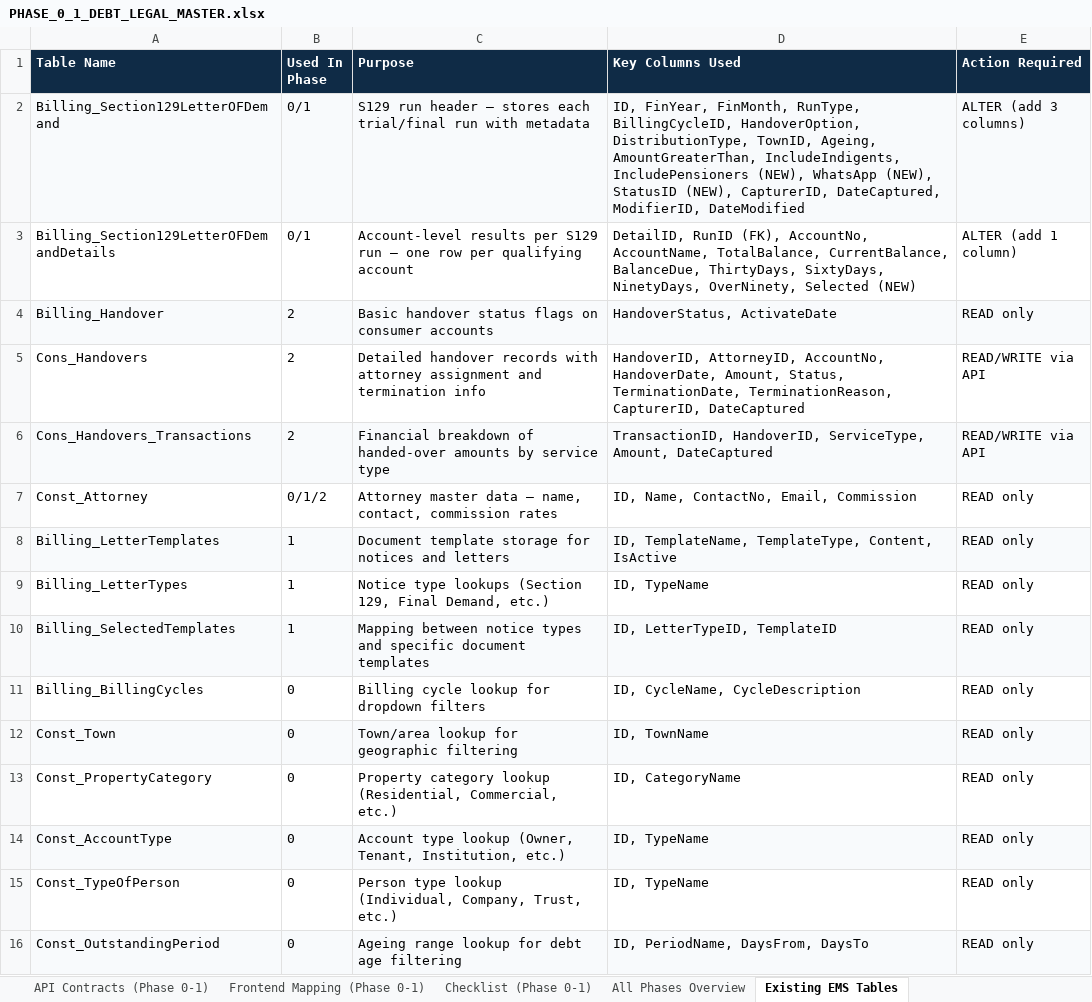
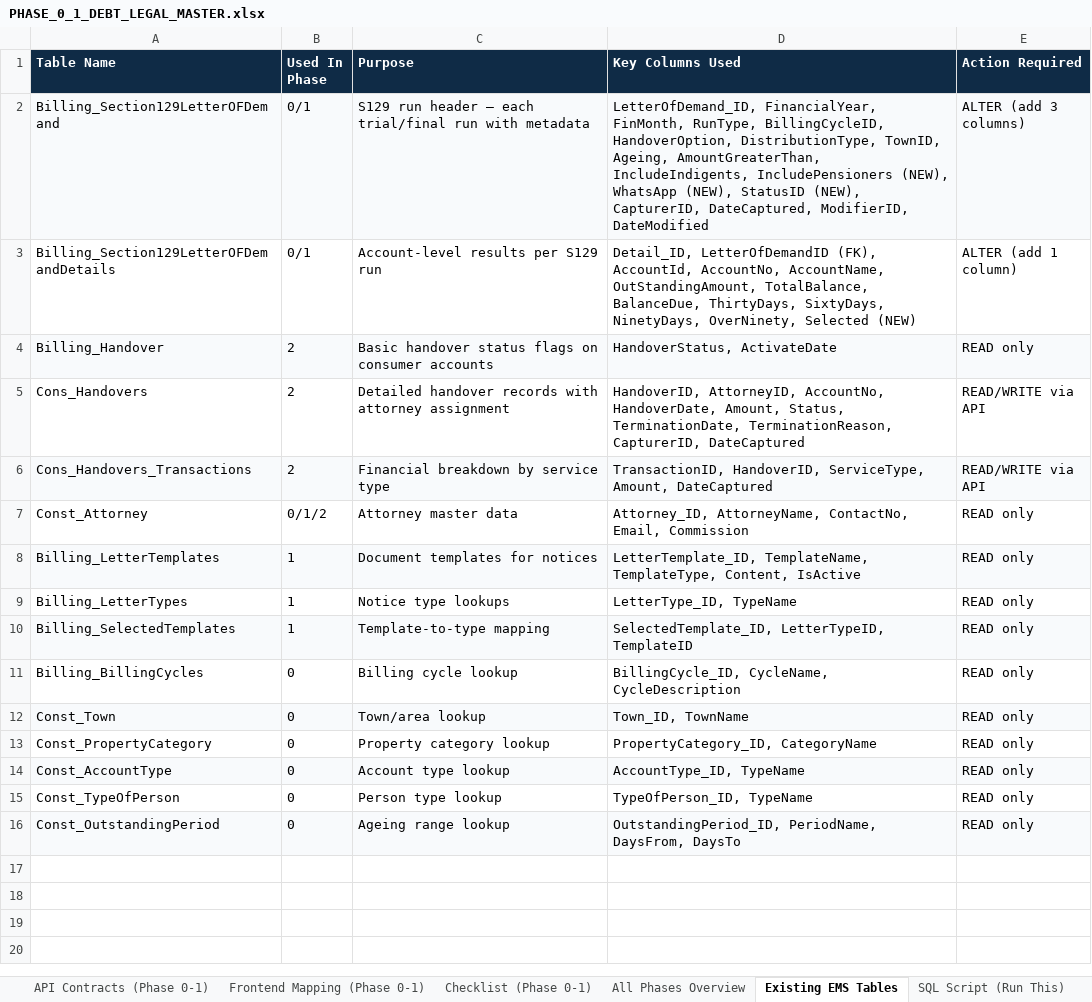
Before and after one commit to Ruaninzaloems/POS, an Excel workbook: debt-legal-phases/PHASE_0_1_DEBT_LEGAL_MASTER.xlsx, sheet Existing EMS Tables, drawn as a sheet; values as stored, in another font and other column widths than the file's, no borders; the diff names each change by its address in the sheet, - before the commit and + after, or states it on an @@ line.

```diff
--- a/debt-legal-phases/PHASE_0_1_DEBT_LEGAL_MASTER.xlsx (sheet Existing EMS Tables)
+++ b/debt-legal-phases/PHASE_0_1_DEBT_LEGAL_MASTER.xlsx (sheet Existing EMS Tables)
+sheet tab: SQL Script (Run This)
-C2 (Purpose): …header — stores each trial/final…
+C2 (Purpose): …header — each trial/final…
-D2 (Key Columns Used): ID, FinYear, FinMonth, RunType,…
+D2 (Key Columns Used): LetterOfDemand_ID, FinancialYear, FinMonth, RunType,…
-C3 (Purpose): …S129 run — one row per qualifying account
+C3 (Purpose): …S129 run
-D3 (Key Columns Used): DetailID, RunID (FK), AccountNo, AccountName, TotalBalance, CurrentBalance, BalanceDue, ThirtyDays,…
+D3 (Key Columns Used): Detail_ID, LetterOfDemandID (FK), AccountId, AccountNo, AccountName, OutStandingAmount, TotalBalance, BalanceDue, ThirtyDays,…
-C5 (Purpose): …attorney assignment and termination info
+C5 (Purpose): …attorney assignment
-C6 (Purpose): Financial breakdown of handed-over amounts by service…
+C6 (Purpose): Financial breakdown by service…
-C7 (Purpose): Attorney master data — name, contact, commission rates
+C7 (Purpose): Attorney master data
-D7 (Key Columns Used): ID, Name, ContactNo, Email,…
+D7 (Key Columns Used): Attorney_ID, AttorneyName, ContactNo, Email,…
-C8 (Purpose): Document template storage for notices and letters
+C8 (Purpose): Document templates for notices
-D8 (Key Columns Used): ID, TemplateName, TemplateType,…
+D8 (Key Columns Used): LetterTemplate_ID, TemplateName, TemplateType,…
-C9 (Purpose): Notice type lookups (Section 129, Final Demand, etc.)
+C9 (Purpose): Notice type lookups
-D9 (Key Columns Used): ID, TypeName
+D9 (Key Columns Used): LetterType_ID, TypeName
-C10 (Purpose): Mapping between notice types and specific document templates
+C10 (Purpose): Template-to-type mapping
-D10 (Key Columns Used): ID, LetterTypeID, TemplateID
+D10 (Key Columns Used): SelectedTemplate_ID, LetterTypeID, TemplateID
-C11 (Purpose): Billing cycle lookup for dropdown filters
+C11 (Purpose): Billing cycle lookup
-D11 (Key Columns Used): ID, CycleName, CycleDescription
+D11 (Key Columns Used): BillingCycle_ID, CycleName, CycleDescription
-C12 (Purpose): Town/area lookup for geographic filtering
+C12 (Purpose): Town/area lookup
-D12 (Key Columns Used): ID, TownName
+D12 (Key Columns Used): Town_ID, TownName
-C13 (Purpose): Property category lookup (Residential, Commercial, etc.)
+C13 (Purpose): Property category lookup
-D13 (Key Columns Used): ID, CategoryName
+D13 (Key Columns Used): PropertyCategory_ID, CategoryName
-C14 (Purpose): Account type lookup (Owner, Tenant, Institution, etc.)
+C14 (Purpose): Account type lookup
-D14 (Key Columns Used): ID, TypeName
+D14 (Key Columns Used): AccountType_ID, TypeName
-C15 (Purpose): Person type lookup (Individual, Company, Trust, etc.)
+C15 (Purpose): Person type lookup
-D15 (Key Columns Used): ID, TypeName
+D15 (Key Columns Used): TypeOfPerson_ID, TypeName
-C16 (Purpose): Ageing range lookup for debt age filtering
+C16 (Purpose): Ageing range lookup
-D16 (Key Columns Used): ID, PeriodName, DaysFrom, DaysTo
+D16 (Key Columns Used): OutstandingPeriod_ID, PeriodName, DaysFrom, DaysTo
```
Also changed, not shown: sheet API Contracts (Phase 0-1), sheet SQL Tables (Phase 0-1), sheet Checklist (Phase 0-1), sheet All Phases Overview, sheet Frontend Mapping (Phase 0-1), 3 other files.
